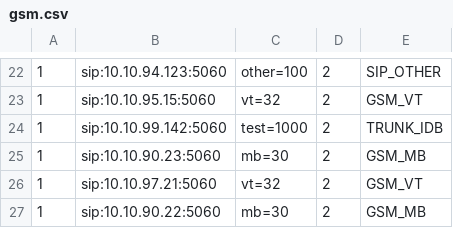
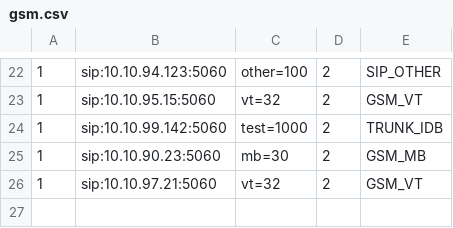
Before and after one commit to devops-itcs/CONFIG-CHANNEL-VPB-MAIN, a CSV file: gsm.csv, drawn as a sheet; only a part is shown, gaps mark what is left out.

Commit message:
Update gsm.csv

```diff
--- a/gsm.csv
+++ b/gsm.csv
@@ -26,2 +26 @@
 1,sip:10.10.97.21:5060,vt=32,2,GSM_VT
-1,sip:10.10.90.22:5060,mb=30,2,GSM_MB
```
